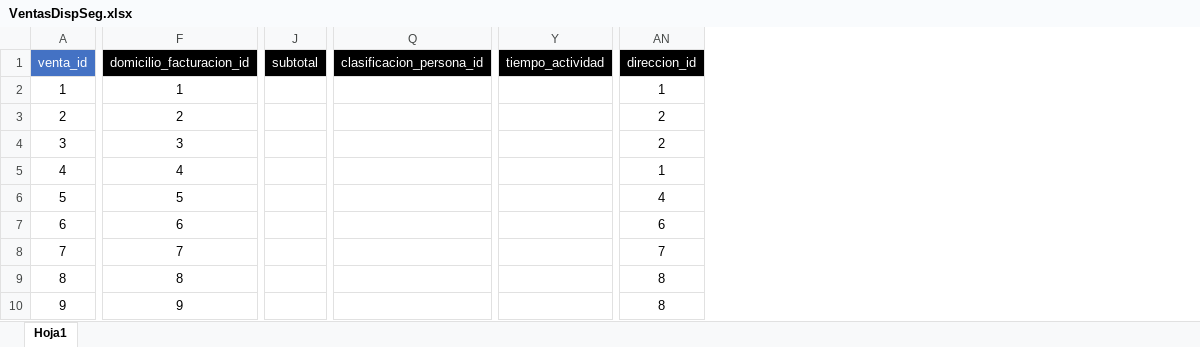
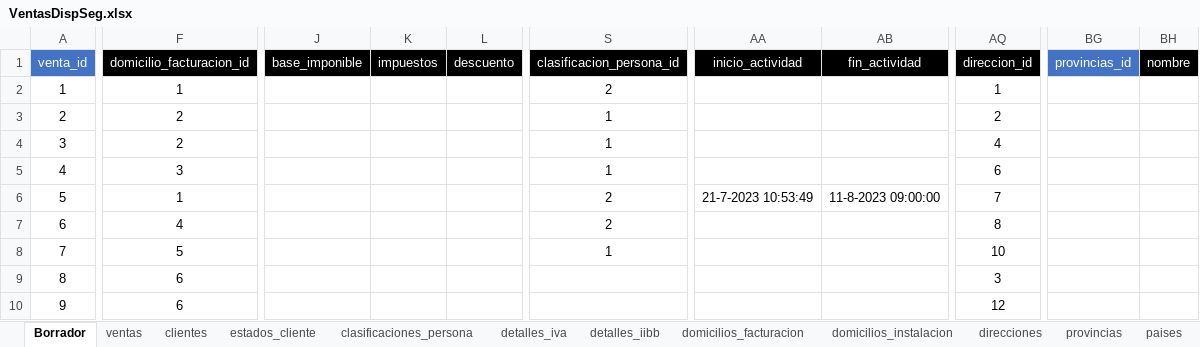
Before and after one commit to NahuelAlbertoRivas/DB_VentasDispSeguridad, an Excel workbook: VentasDispSeg/VentasDispSeg.xlsx, sheet Borrador, drawn as a sheet; only a part is shown, gaps mark what is left out; values as stored, in another font and other column widths than the file's, no borders; removed rows and columns are numbered as before the commit, all else as after; the diff covers the shown part only; the diff names each change by its address in the sheet, - before the commit and + after, or states it on an @@ line.

```diff
--- a/VentasDispSeg/VentasDispSeg.xlsx (sheet Borrador)
+++ b/VentasDispSeg/VentasDispSeg.xlsx (sheet Borrador)
-sheet tab: Hoja1
+sheet tab: Borrador
+sheet tab: ventas
+sheet tab: clientes
+sheet tab: estados_cliente
+sheet tab: clasificaciones_persona
+sheet tab: detalles_iva
+sheet tab: detalles_iibb
+sheet tab: domicilios_facturacion
+sheet tab: domicilios_instalacion
+sheet tab: direcciones
+sheet tab: provincias
+sheet tab: paises
-column J, row 1: subtotal
+column J, row 1: base_imponible
+column K, row 1: impuestos
+column L, row 1: descuento
-column Q, row 1: clasificacion_persona_id
+column S, rows 1-8: clasificacion_persona_id | 2 | 1 | 1 | 1 | 2 | 2 | 1
-column Y, row 1: tiempo_actividad
+column AA, rows 1-6: inicio_actividad |  |  |  |  | 21-7-2023 10:53:49
+column AB, rows 1-6: fin_actividad |  |  |  |  | 11-8-2023 09:00:00
+column BG, row 1: provincias_id
+column BH, row 1: nombre
-F4: 3
+F4: 2
-AQ4: 2
+AQ4: 4
-F5: 4
+F5: 3
-AQ5: 1
+AQ5: 6
-F6: 5
+F6: 1
-AQ6: 4
+AQ6: 7
-F7: 6
+F7: 4
-AQ7: 6
+AQ7: 8
-F8: 7
+F8: 5
-AQ8: 7
+AQ8: 10
-F9: 8
+F9: 6
-AQ9: 8
+AQ9: 3
-F10: 9
+F10: 6
-AQ10: 8
+AQ10: 12
```
Also changed, not shown: 1 added column and 30 edited cells elsewhere in this sheet, other sheet tabs, 4 other files.
